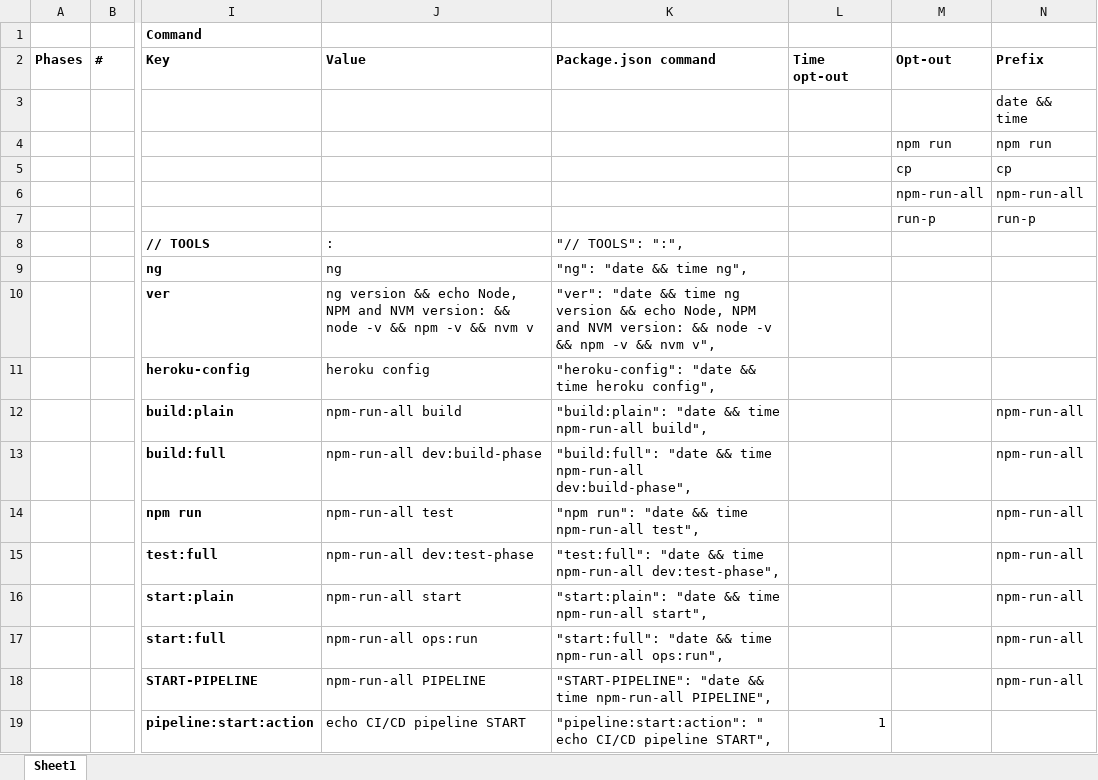
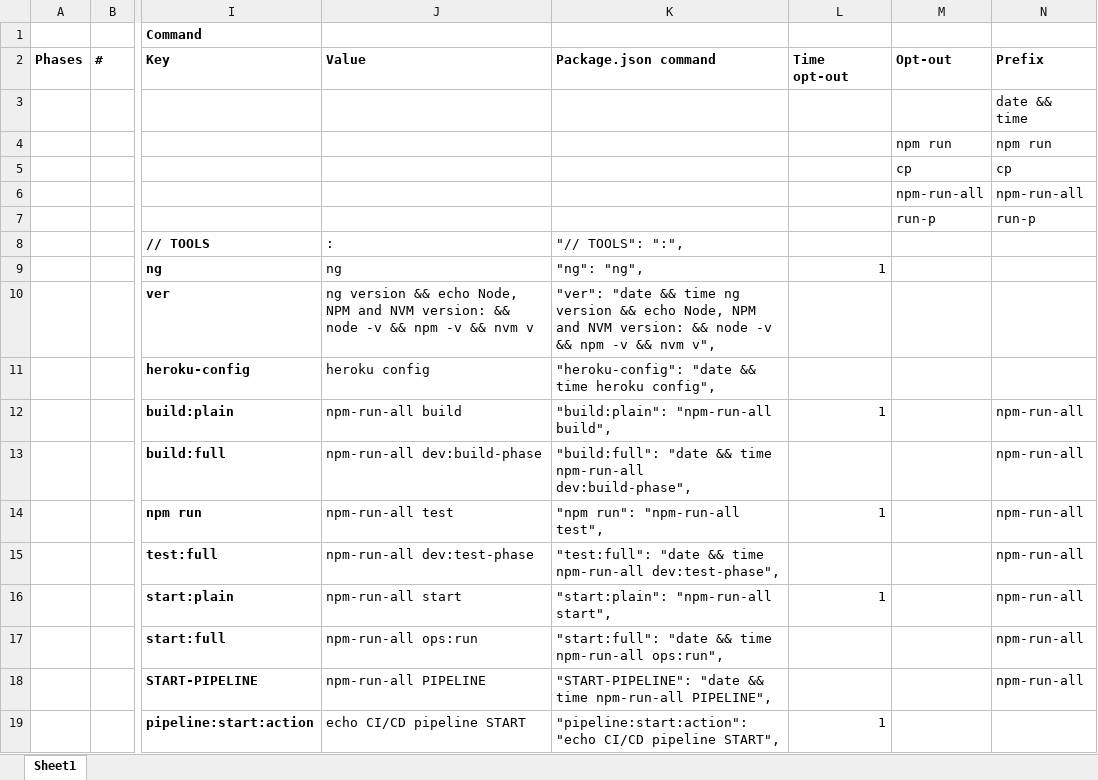
Before and after one commit to Yrkki/cv-generator-fe, an Excel workbook: pipeline.xlsx, sheet Sheet1, drawn as a sheet; only a part is shown, gaps mark what is left out; values as stored, in another font and other column widths than the file's, no borders; the diff covers the shown part only; the diff names each change by its address in the sheet, - before the commit and + after, or states it on an @@ line.

```diff
--- a/pipeline.xlsx (sheet Sheet1)
+++ b/pipeline.xlsx (sheet Sheet1)
-K9 (Package.json command): "ng": "date && time ng",
+K9 (Package.json command): "ng": "ng",
-L9 (Time opt-out): (empty)
+L9 (Time opt-out): 1
-K12 (Package.json command): "build:plain": "date && time npm-run-all build",
+K12 (Package.json command): "build:plain": "npm-run-all build",
-L12 (Time opt-out): (empty)
+L12 (Time opt-out): 1
-K14 (Package.json command): "npm run": "date && time npm-run-all test",
+K14 (Package.json command): "npm run": "npm-run-all test",
-L14 (Time opt-out): (empty)
+L14 (Time opt-out): 1
-K16 (Package.json command): "start:plain": "date && time npm-run-all start",
+K16 (Package.json command): "start:plain": "npm-run-all start",
-L16 (Time opt-out): (empty)
+L16 (Time opt-out): 1
-K19 (Package.json command): "pipeline:start:action": " echo CI/CD pipeline…
+K19 (Package.json command): "pipeline:start:action": "echo CI/CD pipeline…
```
Also changed, not shown: 20 edited cells elsewhere in this sheet, formulas that keep their value, 3 other files.
